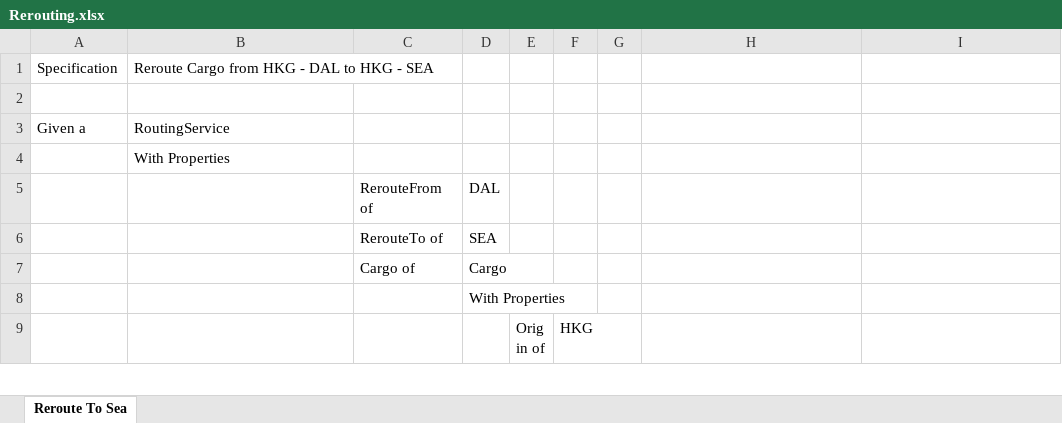
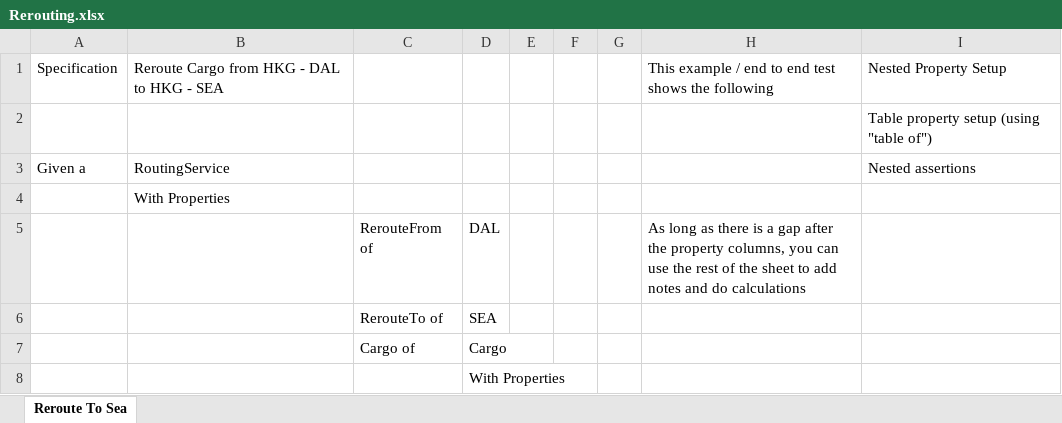
Before and after one commit to resgroup/customer-tests-excel, an Excel workbook: SampleTests/ExcelTests/Rerouting.xlsx, sheet Reroute To Sea, drawn as a sheet; only a part is shown; the shorter side is filled out with more unchanged rows; values as stored, in another font and other column widths than the file's, no borders; conditional formats not drawn; the diff names each change by its address in the sheet, - before the commit and + after, or states it on an @@ line.

```diff
--- a/SampleTests/ExcelTests/Rerouting.xlsx (sheet Reroute To Sea)
+++ b/SampleTests/ExcelTests/Rerouting.xlsx (sheet Reroute To Sea)
-H1: (empty)
+H1: This example / end to end test shows the following
-I1: (empty)
+I1: Nested Property Setup
-I2: (empty)
+I2: Table property setup (using "table of")
-I3: (empty)
+I3: Nested assertions
-H5: (empty)
+H5: As long as there is a gap after the property columns, you can use the rest of the sheet to add notes and do calculations
```
Also changed, not shown: SampleTests/ExcelTests/Anova.xlsx.
